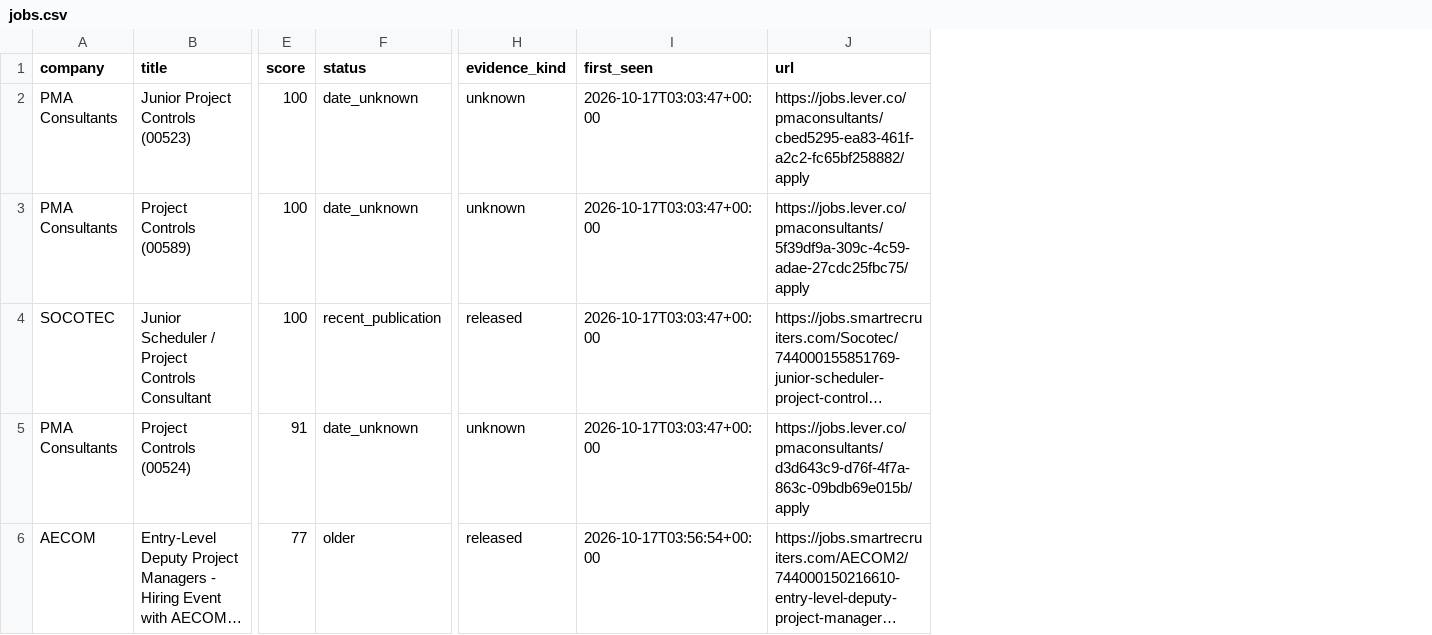
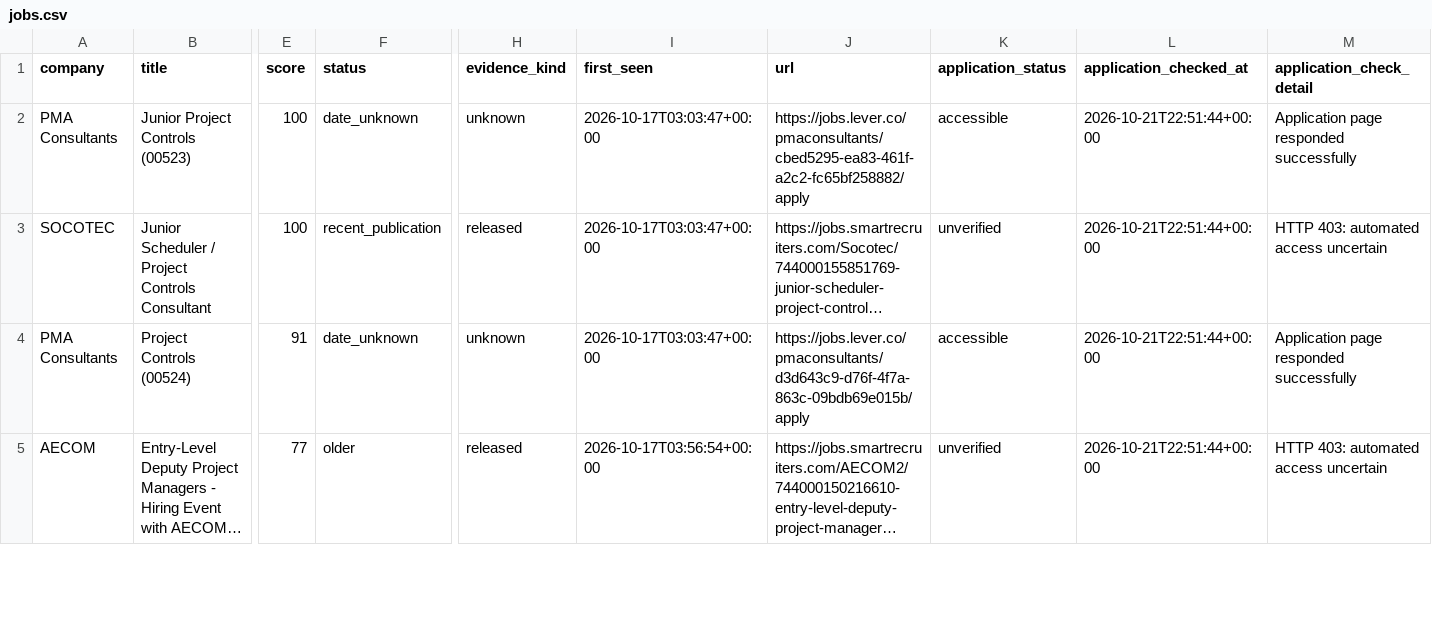
Before and after one commit to NIKHIL5771/boston-pm-radar, a CSV file: out/jobs.csv, drawn as a sheet; only a part is shown, gaps mark what is left out; long unchanged cells end in …; removed rows and columns are numbered as before the commit, all else as after; rows hold the shown columns only; the diff covers the shown part only; the diff names each change by its address in the sheet, - before the commit and + after, or states it on an @@ line.

```diff
--- a/out/jobs.csv
+++ b/out/jobs.csv
+column K (application_status), rows 2-5: accessible | unverified | accessible | unverified
+column L (application_checked_at), rows 2-5: all 2026-10-21T22:51:44+00:00
+column M (application_check_detail), rows 2-5: Application page responded successfully | HTTP 403: automated access uncertain | Application page responded successfully | HTTP 403: automated access uncertain
-row 3: PMA Consultants | Project Controls (00589) | 100 | date_unknown | unknown | 2026-10-17T03:03:47+00:00 | https://jobs.lever.co/pmaconsultants/5f39df9a-309c-4c59-adae-27cdc25fbc75/apply
```
Also changed, not shown: 2 removed rows elsewhere in this file, out/source_health.csv, 6 other files.
